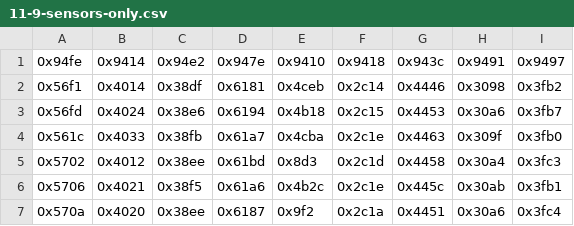
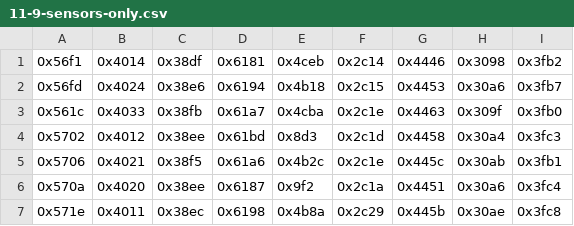
Before and after one commit to Natste/CMVS, a CSV file: Data/11-9-sensors-only.csv, drawn as a sheet; only a part is shown; the shorter side is filled out with more unchanged rows; the diff names each change by its address in the sheet, - before the commit and + after, or states it on an @@ line.

```diff
--- a/Data/11-9-sensors-only.csv
+++ b/Data/11-9-sensors-only.csv
-row 1: 0x94fe | 0x9414 | 0x94e2 | 0x947e | 0x9410 | 0x9418 | 0x943c | 0x9491 | 0x9497
```
Also changed, not shown: 28 other files.
